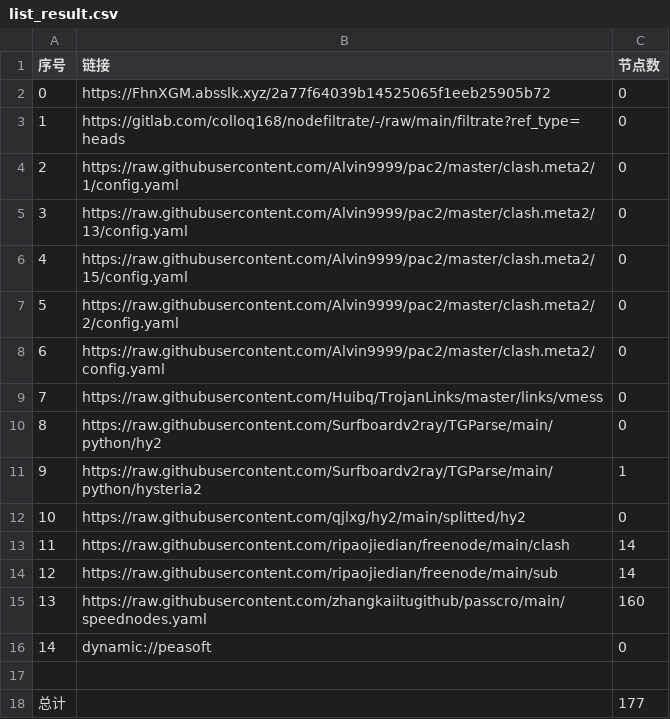
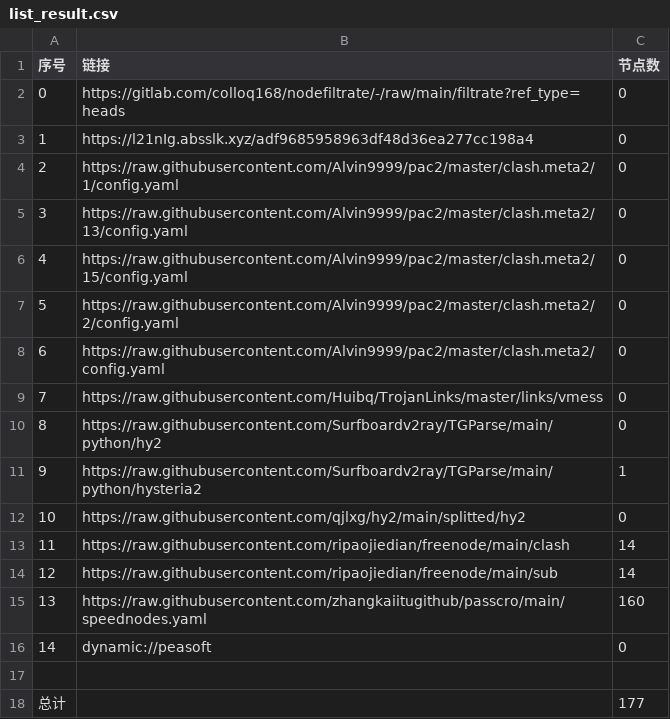
Before and after one commit to lonng2024/AutoMergePublicNodes, a CSV file: list_result.csv, drawn as a sheet.

```diff
--- a/list_result.csv
+++ b/list_result.csv
@@ -1,4 +1,4 @@
 序号,链接,节点数
-0,https://FhnXGM.absslk.xyz/2a77f64039b14525065f1eeb25905b72,0
-1,https://gitlab.com/colloq168/nodefiltrate/-/raw/main/filtrate?ref_type=heads,0
+0,https://gitlab.com/colloq168/nodefiltrate/-/raw/main/filtrate?ref_type=heads,0
+1,https://l21nIg.absslk.xyz/adf9685958963df48d36ea277cc198a4,0
 2,https://raw.githubusercontent.com/Alvin9999/pac2/master/clash.meta2/1/config.yaml,0
```
Also changed, not shown: 15 other files.
